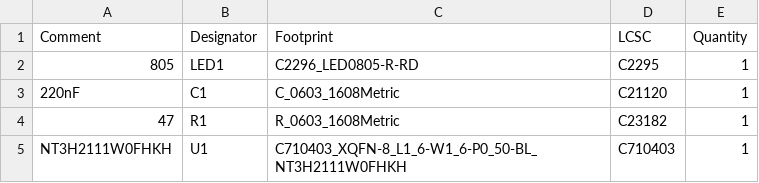
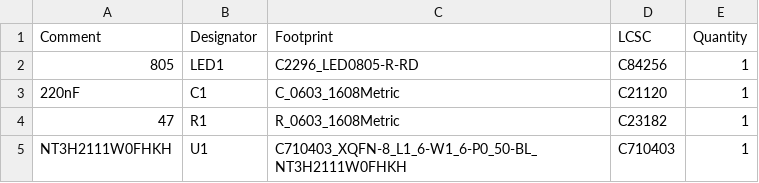
Before and after one commit to RR-CREATOR/NFC-Card, a CSV file: PCB design files/jlcpcb/production_files/BOM-hackercard.csv, drawn as a sheet.

```diff
--- a/PCB design files/jlcpcb/production_files/BOM-hackercard.csv
+++ b/PCB design files/jlcpcb/production_files/BOM-hackercard.csv
@@ -1,3 +1,3 @@
 Comment,Designator,Footprint,LCSC,Quantity
-805,LED1,C2296_LED0805-R-RD,C2295,1
+805,LED1,C2296_LED0805-R-RD,C84256,1
 220nF,C1,C_0603_1608Metric,C21120,1
```
Also changed, not shown: production files/BOM-hackercard.csv, 7 other files.
